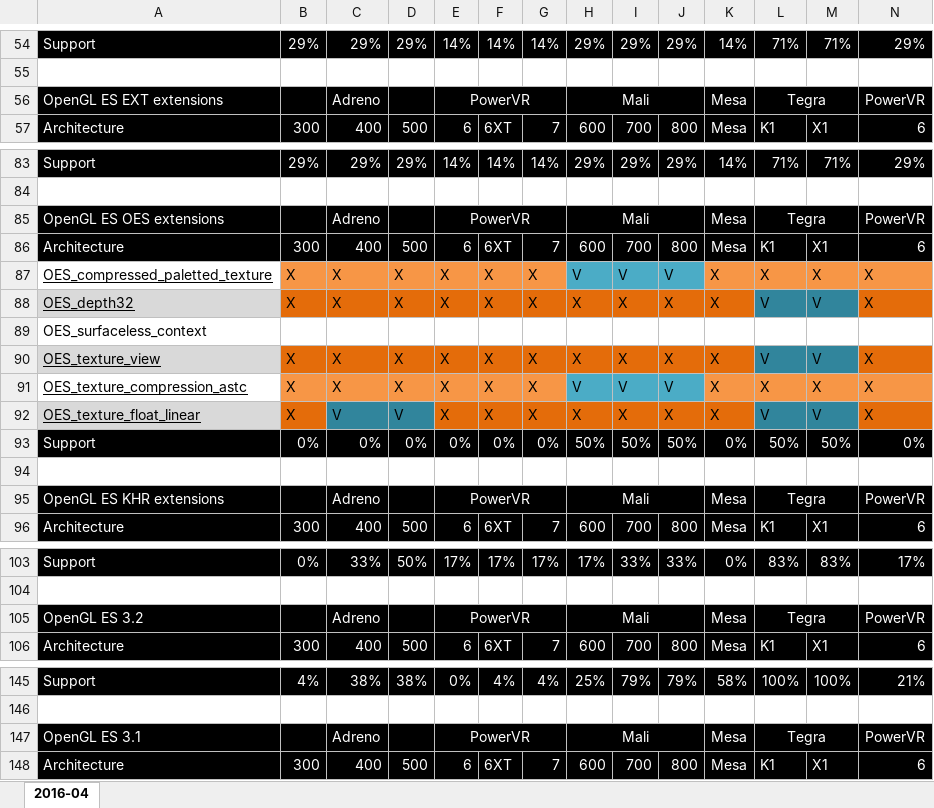
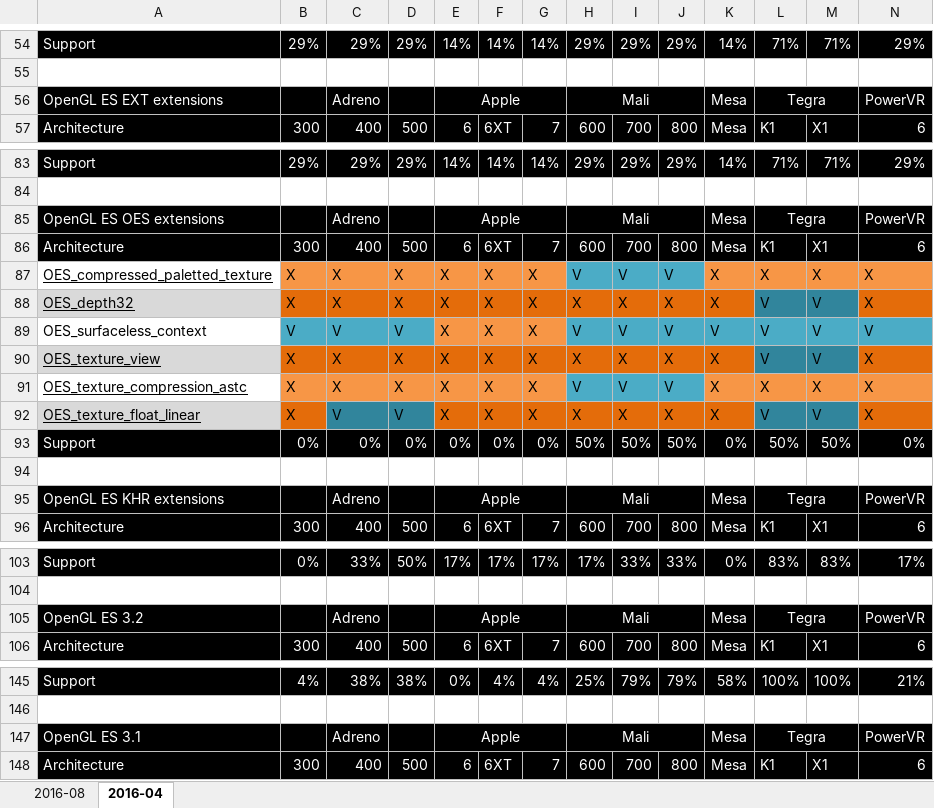
Before and after one commit to g-truc/website, an Excel workbook: doc/OpenGL ES 3 Hardware Matrix.xlsx, sheet 2016-04, drawn as a sheet; only a part is shown, gaps mark what is left out; values as stored, in another font and other column widths than the file's, no borders; removed rows and columns are numbered as before the commit, all else as after; rows hold the shown columns only; the diff covers the shown part only; the diff names each change by its address in the sheet, - before the commit and + after, or states it on an @@ line.

```diff
--- a/doc/OpenGL ES 3 Hardware Matrix.xlsx (sheet 2016-04)
+++ b/doc/OpenGL ES 3 Hardware Matrix.xlsx (sheet 2016-04)
+sheet tab: 2016-08
-E56: PowerVR
+E56: Apple
-E85: PowerVR
+E85: Apple
-row 89: OES_surfaceless_context
+row 89: OES_surfaceless_context | V | V | V | X | X | X | V | V | V | V | V | V | V
-E95: PowerVR
+E95: Apple
-E105: PowerVR
+E105: Apple
-E147: PowerVR
+E147: Apple
```
Also changed, not shown: 1 edited cell elsewhere in this sheet, doc/OpenGL 4 Hardware Matrix.xlsx, 4 other files.
